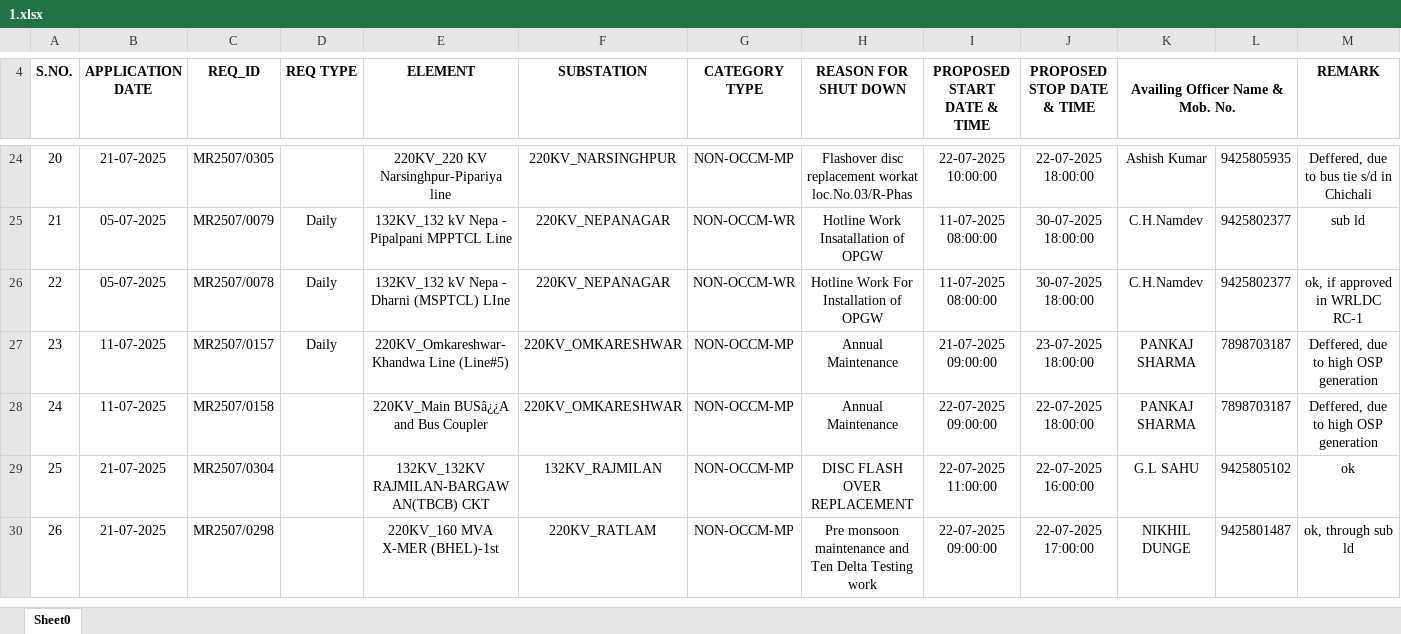
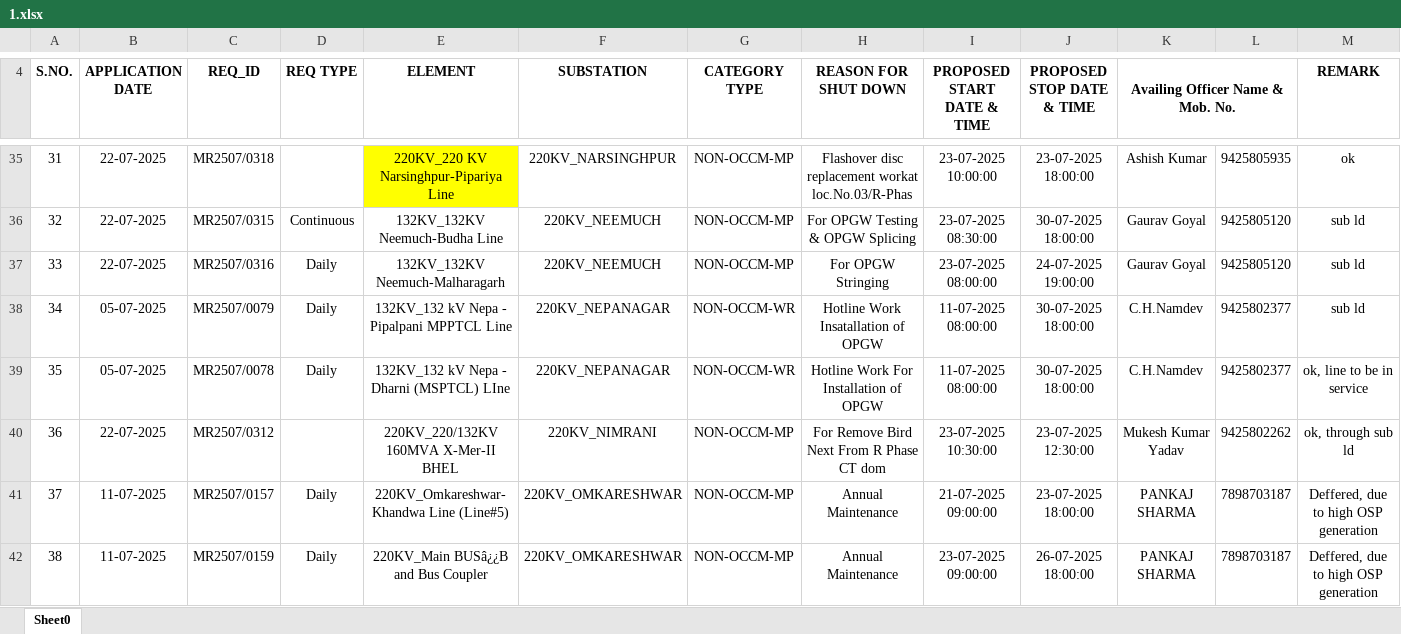
Before and after one commit to SLDCMP/shutdown, an Excel workbook: 1.xlsx, sheet Sheet0, drawn as a sheet; only a part is shown, gaps mark what is left out; values as stored, in another font and other column widths than the file's, no borders; charts and pictures not drawn; removed rows and columns are numbered as before the commit, all else as after; the diff covers the shown part only; the diff names each change by its address in the sheet, - before the commit and + after, or states it on an @@ line.

```diff
--- a/1.xlsx (sheet Sheet0)
+++ b/1.xlsx (sheet Sheet0)
@@ column A (S.NO.) renumbered between rows 8 and 48 @@
-B35 (APPLICATION DATE): 21-07-2025
+B35 (APPLICATION DATE): 22-07-2025
-C35 (REQ_ID): MR2507/0305
+C35 (REQ_ID): MR2507/0318
-E35 (ELEMENT): 220KV_220 KV Narsinghpur-Pipariya line
+E35 (ELEMENT): 220KV_220 KV Narsinghpur-Pipariya Line
-E35 fill: none
+E35 fill: #FFFF00
-I35 (PROPOSED START DATE & TIME): 22-07-2025 10:00:00
+I35 (PROPOSED START DATE & TIME): 23-07-2025 10:00:00
-J35 (PROPOSED STOP DATE & TIME): 22-07-2025 18:00:00
+J35 (PROPOSED STOP DATE & TIME): 23-07-2025 18:00:00
-M35 (REMARK): Deffered, due to bus tie s/d in Chichali
+M35 (REMARK): ok
+row 36: 32 | 22-07-2025 | MR2507/0315 | Continuous | 132KV_132KV Neemuch-Budha Line | 220KV_NEEMUCH | NON-OCCM-MP | For OPGW Testing & OPGW Splicing | 23-07-2025 08:30:00 | 30-07-2025 18:00:00 | Gaurav Goyal | 9425805120 | sub ld
+row 37: 33 | 22-07-2025 | MR2507/0316 | Daily | 132KV_132KV Neemuch-Malharagarh | 220KV_NEEMUCH | NON-OCCM-MP | For OPGW Stringing | 23-07-2025 08:00:00 | 24-07-2025 19:00:00 | Gaurav Goyal | 9425805120 | sub ld
-M39 (REMARK): ok, if approved in WRLDC RC-1
+M39 (REMARK): ok, line to be in service
+row 40: 36 | 22-07-2025 | MR2507/0312 |  | 220KV_220/132KV 160MVA X-Mer-II BHEL | 220KV_NIMRANI | NON-OCCM-MP | For Remove Bird Next From R Phase CT dom | 23-07-2025 10:30:00 | 23-07-2025 12:30:00 | Mukesh Kumar Yadav | 9425802262 | ok, through sub ld
-C42 (REQ_ID): MR2507/0158
+C42 (REQ_ID): MR2507/0159
-D42 (REQ TYPE): (empty)
+D42 (REQ TYPE): Daily
-E42 (ELEMENT): 220KV_Main BUSâ¿¿A and Bus Coupler
+E42 (ELEMENT): 220KV_Main BUSâ¿¿B and Bus Coupler
-I42 (PROPOSED START DATE & TIME): 22-07-2025 09:00:00
+I42 (PROPOSED START DATE & TIME): 23-07-2025 09:00:00
-J42 (PROPOSED STOP DATE & TIME): 22-07-2025 18:00:00
+J42 (PROPOSED STOP DATE & TIME): 26-07-2025 18:00:00
-row 29: 25 | 21-07-2025 | MR2507/0304 |  | 132KV_132KV RAJMILAN-BARGAWAN(TBCB) CKT | 132KV_RAJMILAN | NON-OCCM-MP | DISC FLASH OVER REPLACEMENT | 22-07-2025 11:00:00 | 22-07-2025 16:00:00 | G.L SAHU | 9425805102 | ok
-row 30: 26 | 21-07-2025 | MR2507/0298 |  | 220KV_160 MVA X-MER (BHEL)-1st | 220KV_RATLAM | NON-OCCM-MP | Pre monsoon maintenance and Ten Delta Testing work | 22-07-2025 09:00:00 | 22-07-2025 17:00:00 | NIKHIL DUNGE | 9425801487 | ok, through sub ld
```
Also changed, not shown: 35 added rows, 21 removed rows, 22 edited cells and cell formats elsewhere in this sheet.
